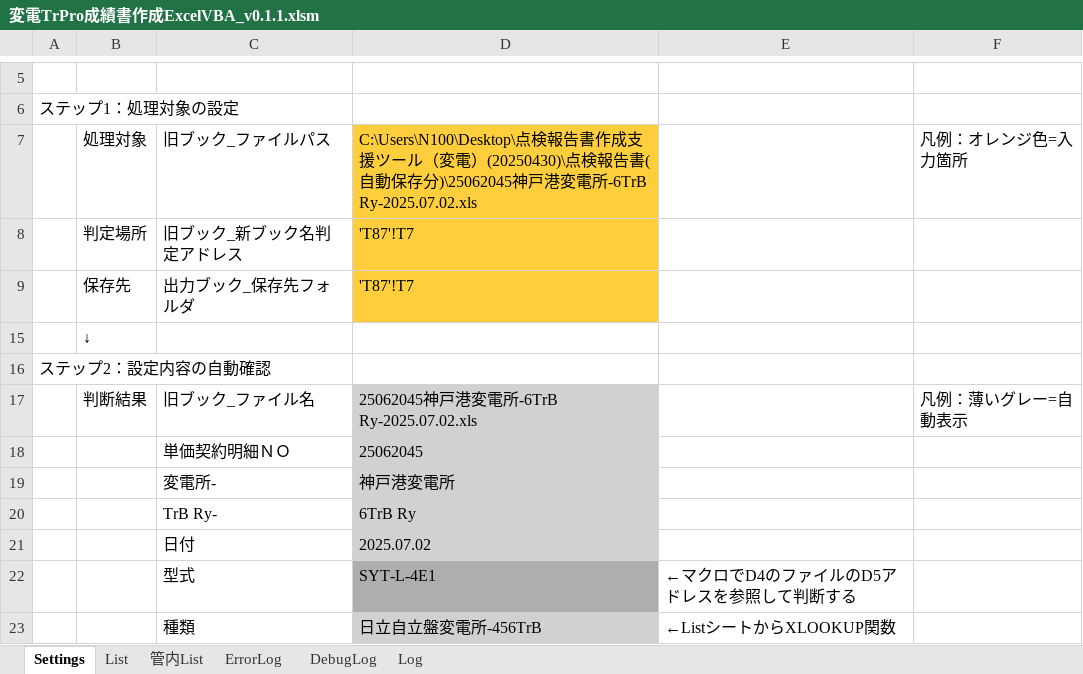
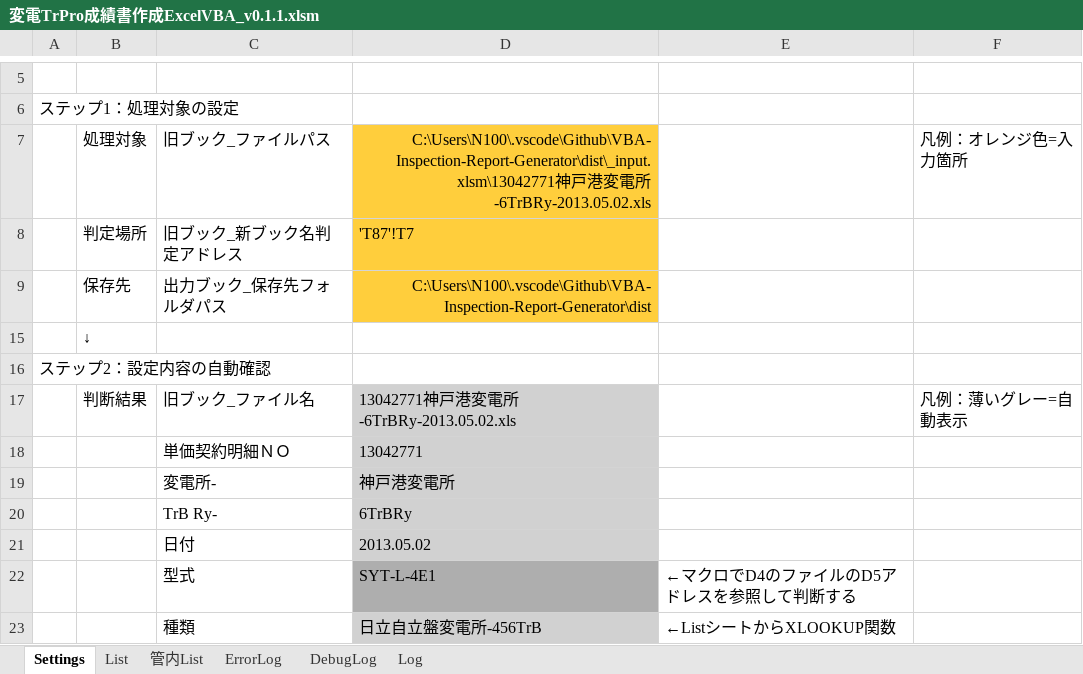
Before and after one commit to sasha232045/VBA-Inspection-Report-Generator, an Excel workbook: dist/変電TrPro成績書作成ExcelVBA_v0.1.1.xlsm, sheet Settings, drawn as a sheet; only a part is shown, gaps mark what is left out; values as stored, in another font and other column widths than the file's, no borders; charts and pictures not drawn; the diff names each change by its address in the sheet, - before the commit and + after, or states it on an @@ line.

```diff
--- a/dist/変電TrPro成績書作成ExcelVBA_v0.1.1.xlsm (sheet Settings)
+++ b/dist/変電TrPro成績書作成ExcelVBA_v0.1.1.xlsm (sheet Settings)
-D7: C:\Users\N100\Desktop\点検報告書作成支援ツール（変電）(20250430)\点検報告書(自動保存分)\25062045神戸港変電所-6TrB Ry-2025.07.02.xls
+D7: C:\Users\N100\.vscode\Github\VBA-Inspection-Report-Generator\dist\_input.xlsm\13042771神戸港変電所-6TrBRy-2013.05.02.xls
-D7 alignment: left
+D7 alignment: right
-C9: 出力ブック_保存先フォルダ
+C9: 出力ブック_保存先フォルダパス
-D9: 'T87'!T7
+D9: C:\Users\N100\.vscode\Github\VBA-Inspection-Report-Generator\dist
-D9 alignment: left
+D9 alignment: right
-D17: 25062045神戸港変電所-6TrB Ry-2025.07.02.xls
+D17: 13042771神戸港変電所-6TrBRy-2013.05.02.xls
-D18: 25062045
+D18: 13042771
-D20: 6TrB Ry
+D20: 6TrBRy
-D21: 2025.07.02
+D21: 2013.05.02
```
Also changed, not shown: sheet DebugLog, sheet ErrorLog, sheet Log, 19 other files.
